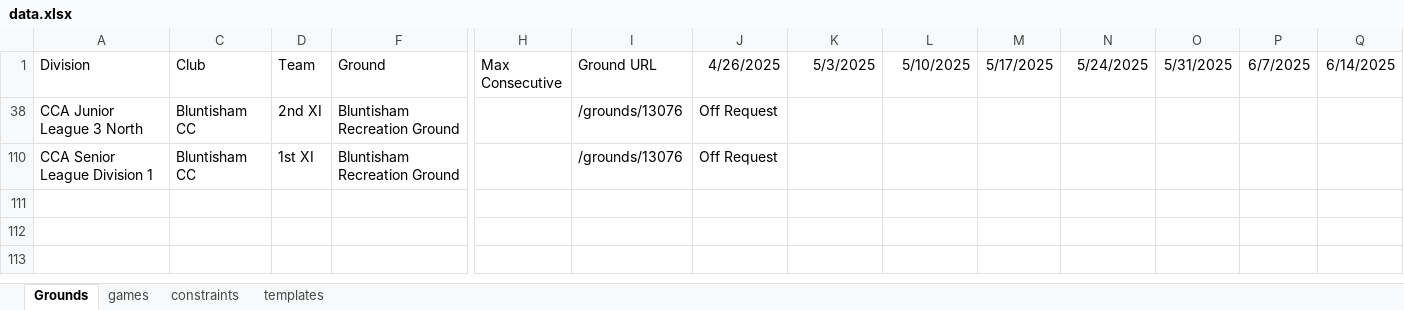
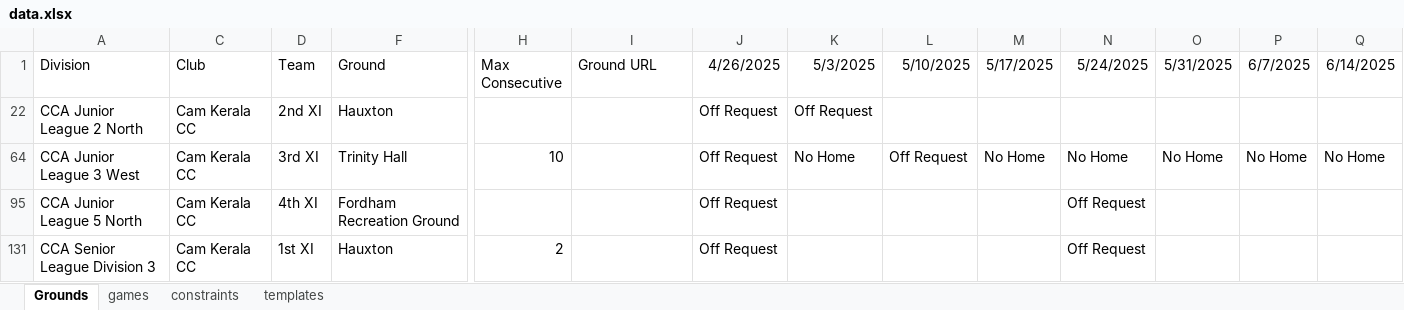
Before and after one commit to saheerb/cca_fixtures, an Excel workbook: 2025/workspace/data.xlsx, sheet Grounds, drawn as a sheet; only a part is shown, gaps mark what is left out; values as stored, in another font and other column widths than the file's, no borders; conditional formats not drawn; removed rows and columns are numbered as before the commit, all else as after; rows hold the shown columns only; the diff names each change by its address in the sheet, - before the commit and + after, or states it on an @@ line.

```diff
--- a/2025/workspace/data.xlsx (sheet Grounds)
+++ b/2025/workspace/data.xlsx (sheet Grounds)
@@ row 38 hidden: CCA Junior League 3 North | Bluntisham CC | 2nd XI | Bluntisham Recreation Ground |  | /grounds/13076 | Off Request @@
@@ row 110 hidden: CCA Senior League Division 1 | Bluntisham CC | 1st XI | Bluntisham Recreation Ground |  | /grounds/13076 | Off Request @@
+row 22: CCA Junior League 2 North | Cam Kerala CC | 2nd XI | Hauxton |  |  | Off Request | Off Request
+row 64: CCA Junior League 3 West | Cam Kerala CC | 3rd XI | Trinity Hall | 10 |  | Off Request | No Home | Off Request | No Home | No Home | No Home | No Home | No Home
+row 95: CCA Junior League 5 North | Cam Kerala CC | 4th XI | Fordham Recreation Ground |  |  | Off Request |  |  |  | Off Request
@@ row 131 unhidden: CCA Senior League Division 3 | Cam Kerala CC | 1st XI | Hauxton | 2 |  | Off Request |  |  |  | Off Request @@
```
Also changed, not shown: hidden cells, 2024/results/v4/v1/results-sen-2-pc.xlsx, 2025/results/results.xlsx, 7 other files.
